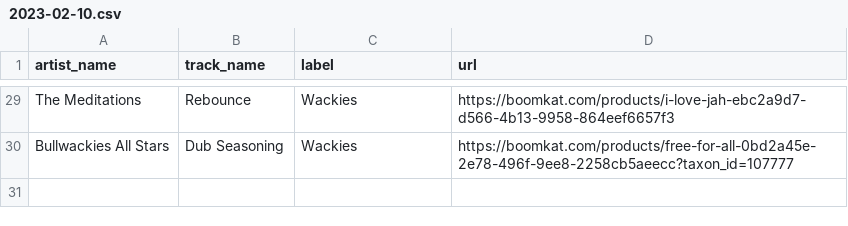
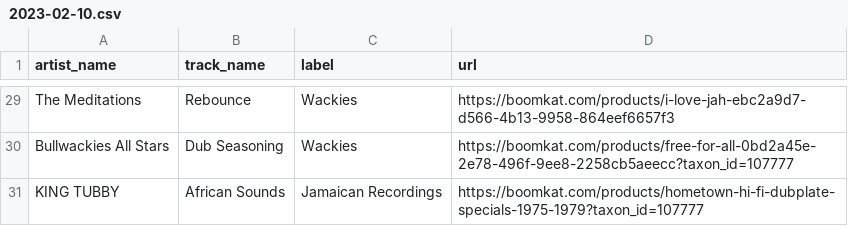
Before and after one commit to club-cooking/cloud696, a CSV file: data/tracklists/2023-02-10.csv, drawn as a sheet; only a part is shown, gaps mark what is left out; the diff names each change by its address in the sheet, - before the commit and + after, or states it on an @@ line.

Commit message:
Update 2023-02-10.csv

```diff
--- a/data/tracklists/2023-02-10.csv
+++ b/data/tracklists/2023-02-10.csv
+row 31: KING TUBBY | African Sounds | Jamaican Recordings | https://boomkat.com/products/hometown-hi-fi-dubplate-specials-1975-1979?taxon_id=107777
```
